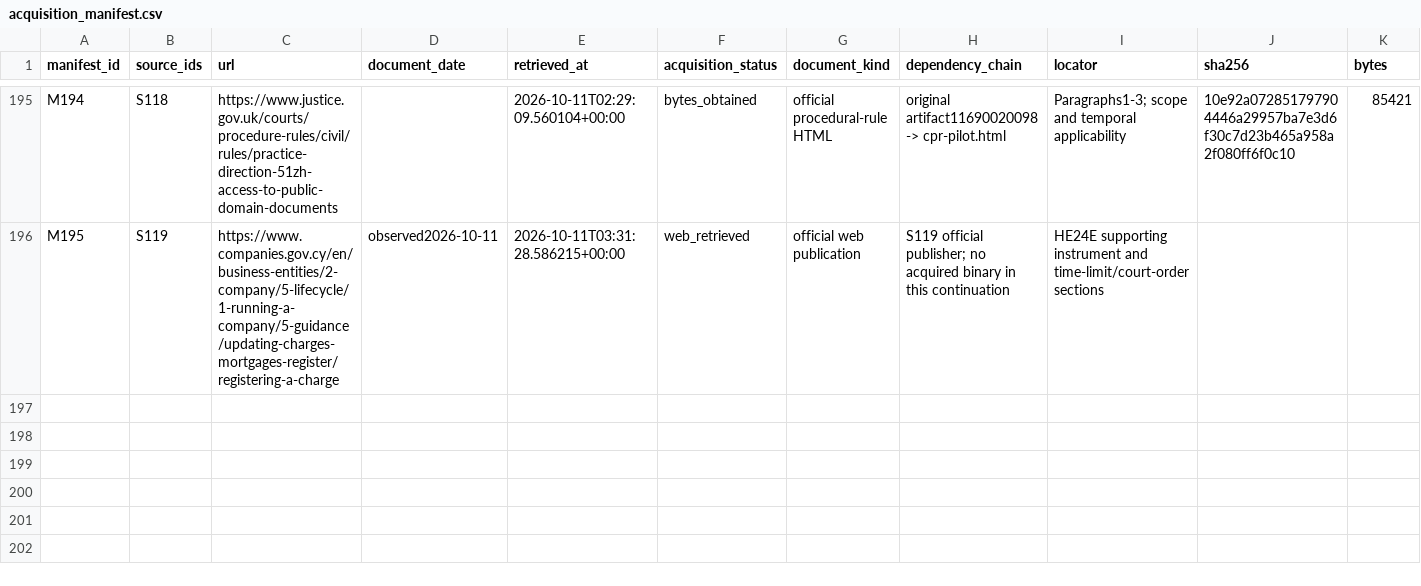
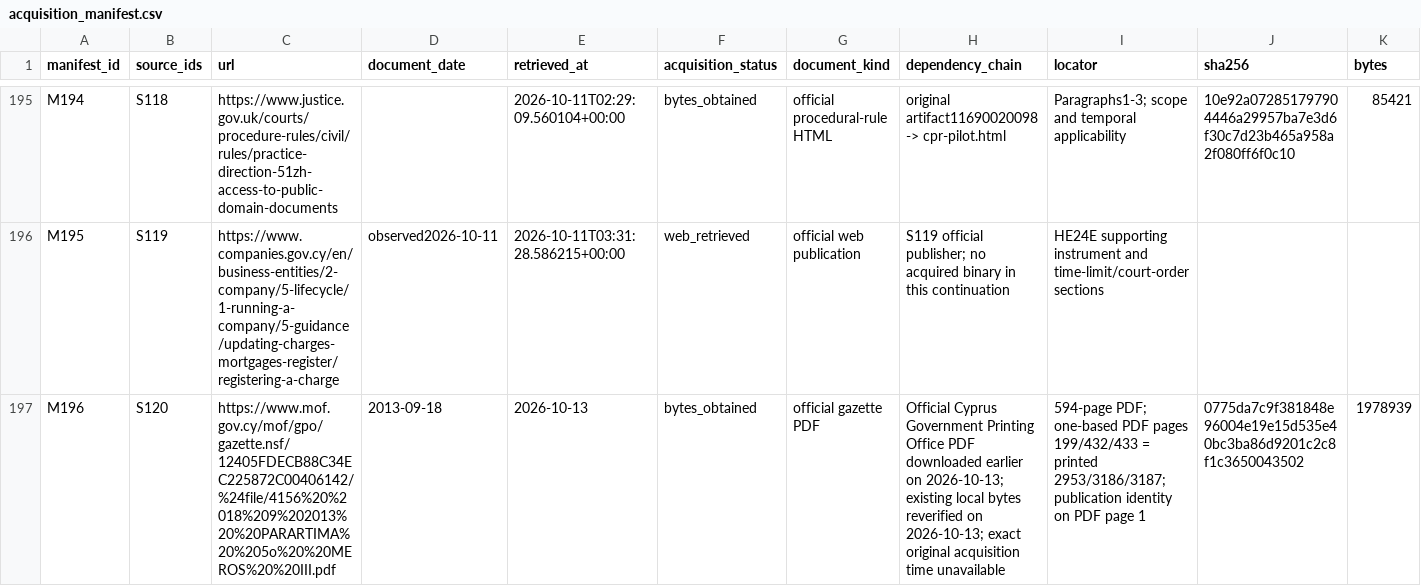
Before and after one commit to mfreeze77/DJT, a CSV file: research/veb_a7_2026/acquisition_manifest.csv, drawn as a sheet; only a part is shown, gaps mark what is left out; rows hold the shown columns only; the diff names each change by its address in the sheet, - before the commit and + after, or states it on an @@ line.

Commit message:
research: add Gazette 4156 receipt locators without financing promotion

```diff
--- a/research/veb_a7_2026/acquisition_manifest.csv
+++ b/research/veb_a7_2026/acquisition_manifest.csv
+row 197: M196 | S120 | https://www.mof.gov.cy/mof/gpo/gazette.nsf/12405FDECB88C34EC225872C00406142/%24file/4156%20%2018%209%202013%20%20PARARTIMA%20%205o%20%20MEROS%20%20III.pdf | 2013-09-18 | 2026-10-13 | bytes_obtained | official gazette PDF | Official Cyprus Government Printing Office PDF downloaded earlier on 2026-10-13; existing local bytes reverified on 2026-10-13; exact original acquisition time unavailable | 594-page PDF; one-based PDF pages 199/432/433 = printed 2953/3186/3187; publication identity on PDF page 1 | 0775da7c9f381848e96004e19e15d535e40bc3ba86d9201c2c8f1c3650043502 | 1978939
```
Also changed, not shown: research/veb_a7_2026/sources.csv, 6 other files.
